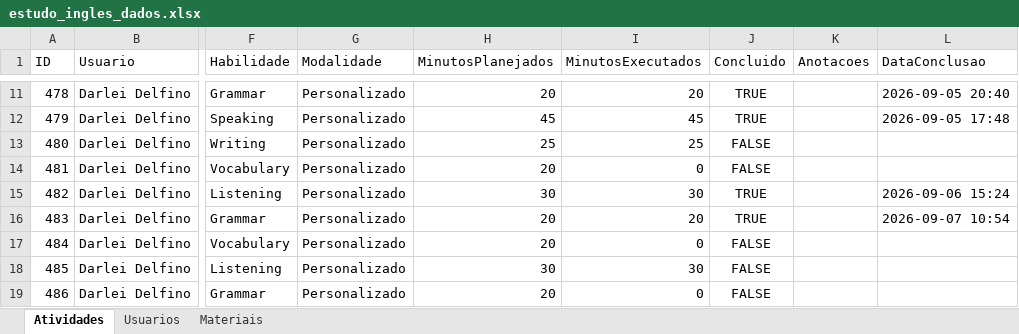
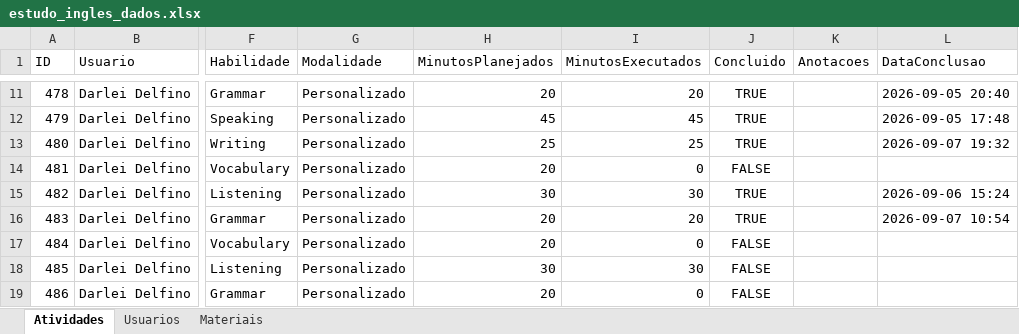
Before and after one commit to Jonh3456/englishdashboarddata, an Excel workbook: data/estudo_ingles_dados.xlsx, sheet Atividades, drawn as a sheet; only a part is shown, gaps mark what is left out; values as stored, in another font and other column widths than the file's, no borders; the diff names each change by its address in the sheet, - before the commit and + after, or states it on an @@ line.

Commit message:
Marcar atividade 480 como concluída

```diff
--- a/data/estudo_ingles_dados.xlsx (sheet Atividades)
+++ b/data/estudo_ingles_dados.xlsx (sheet Atividades)
-J13 (Concluido): FALSE
+J13 (Concluido): TRUE
-L13 (DataConclusao): (empty)
+L13 (DataConclusao): 2026-09-07 19:32
```
